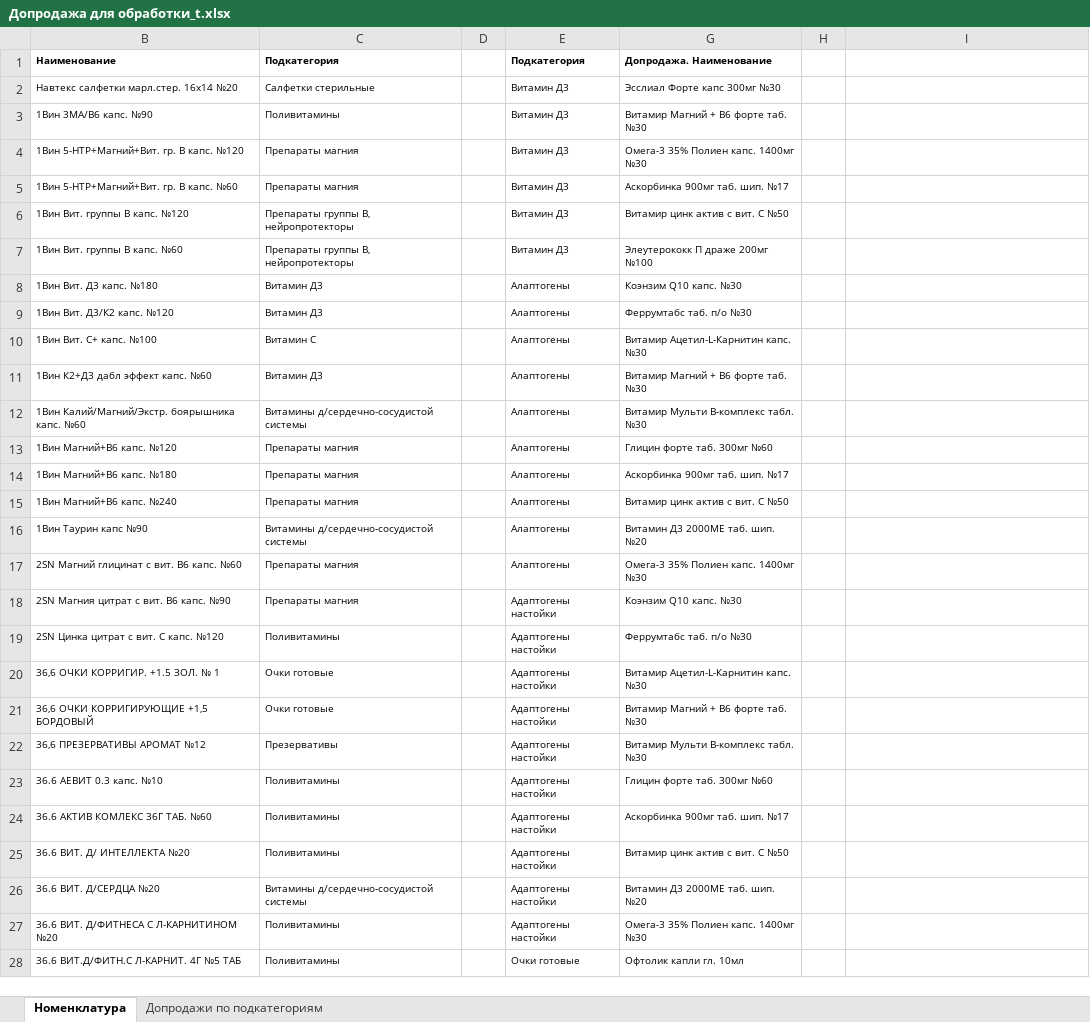
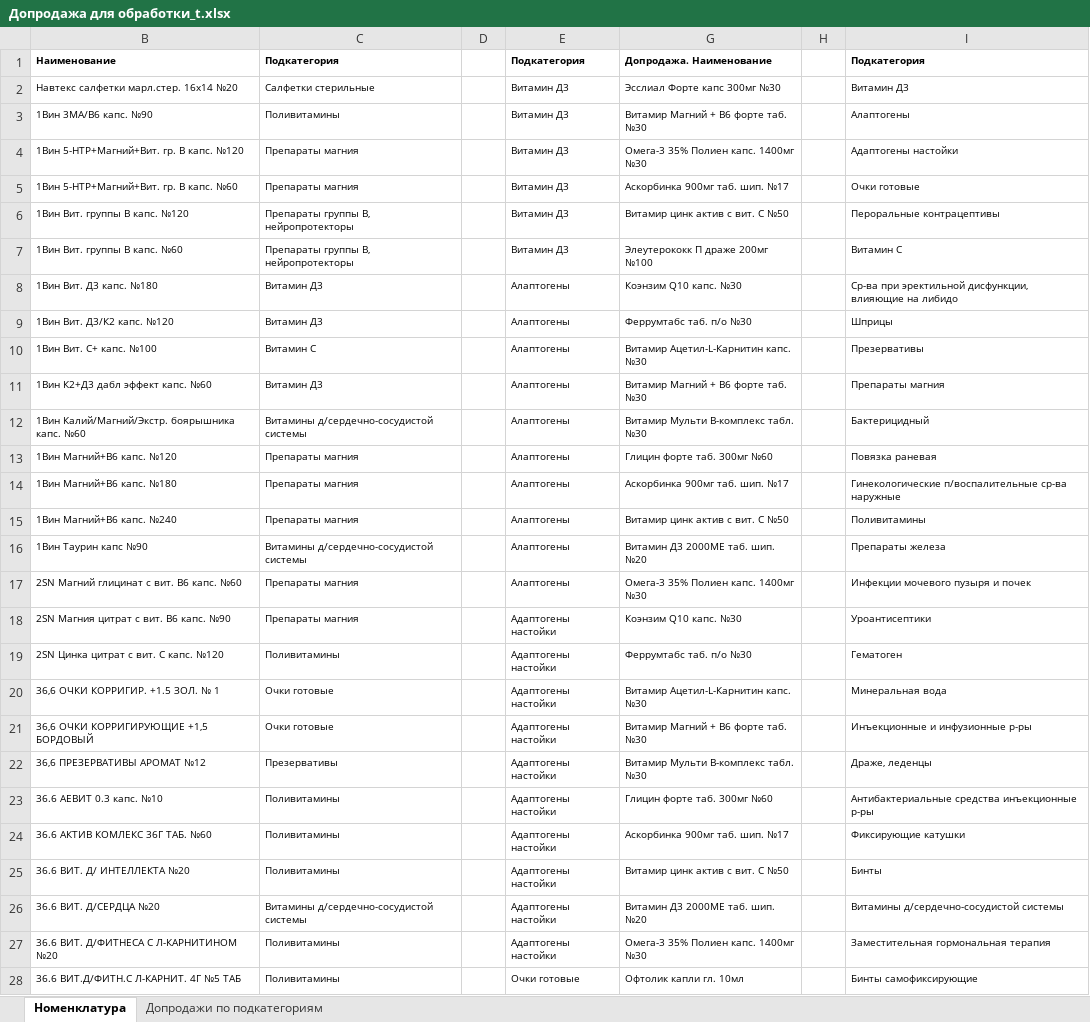
Before and after one commit to Iv-prob/ExelD_1.0, an Excel workbook: Допродажа для обработки_t.xlsx, sheet Номенклатура, drawn as a sheet; only a part is shown; values as stored, in another font and other column widths than the file's, no borders; conditional formats not drawn; the diff covers the shown part only; the diff names each change by its address in the sheet, - before the commit and + after, or states it on an @@ line.

```diff
--- a/Допродажа для обработки_t.xlsx (sheet Номенклатура)
+++ b/Допродажа для обработки_t.xlsx (sheet Номенклатура)
-I1: (empty)
+I1: Подкатегория
-I2: (empty)
+I2: Витамин Д3
-I3: (empty)
+I3: Алаптогены
-I4: (empty)
+I4: Адаптогены настойки
-I5: (empty)
+I5: Очки готовые
-I6: (empty)
+I6: Пероральные контрацептивы
-I7: (empty)
+I7: Витамин С
-I8: (empty)
+I8: Ср-ва при эректильной дисфункции, влияющие на либидо
-I9: (empty)
+I9: Шприцы
-I10: (empty)
+I10: Презервативы
-I11: (empty)
+I11: Препараты магния
-I12: (empty)
+I12: Бактерицидный
-I13: (empty)
+I13: Повязка раневая
-I14: (empty)
+I14: Гинекологические п/воспалительные ср-ва наружные
-I15: (empty)
+I15: Поливитамины
-I16: (empty)
+I16: Препараты железа
-I17: (empty)
+I17: Инфекции мочевого пузыря и почек
-I18: (empty)
+I18: Уроантисептики
-I19: (empty)
+I19: Гематоген
-I20: (empty)
+I20: Минеральная вода
-I21: (empty)
+I21: Инъекционные и инфузионные р-ры
-I22: (empty)
+I22: Драже, леденцы
-I23: (empty)
+I23: Антибактериальные средства инъекционные р-ры
-I24: (empty)
+I24: Фиксирующие катушки
-I25: (empty)
+I25: Бинты
-I26: (empty)
+I26: Витамины д/сердечно-сосудистой системы
-I27: (empty)
+I27: Заместительная гормональная терапия
-I28: (empty)
+I28: Бинты самофиксирующие
```
Also changed, not shown: 3 edited cells elsewhere in this sheet, 3 other files.
